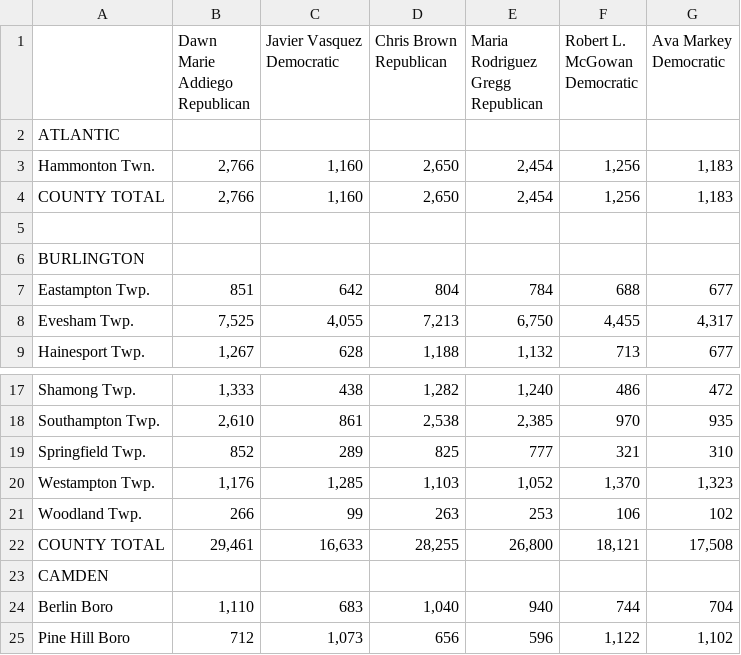
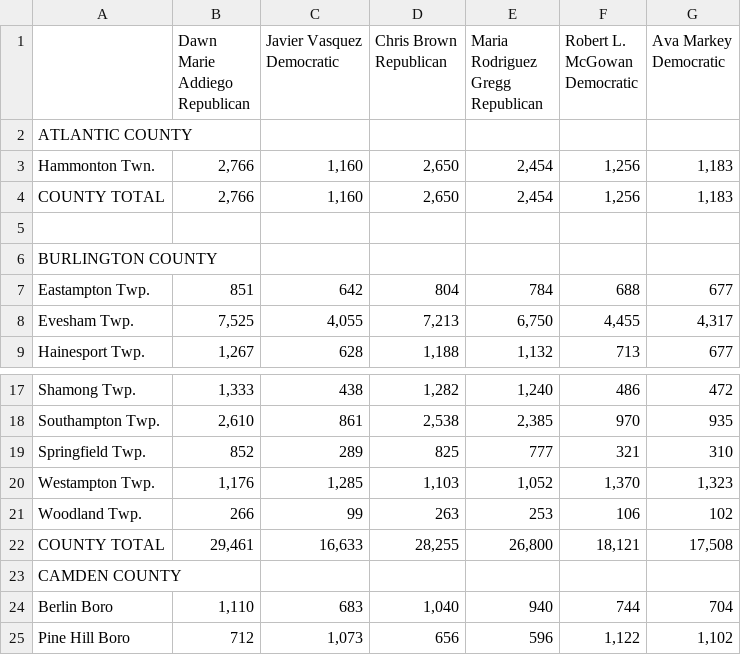
Before and after one commit to openelections/openelections-sources-nj, a CSV file: 2013/general/csv/tabula-2013-general-election-results-GenAssembly-StateSenate-district08.csv, drawn as a sheet; only a part is shown, gaps mark what is left out.

```diff
--- a/2013/general/csv/tabula-2013-general-election-results-GenAssembly-StateSenate-district08.csv
+++ b/2013/general/csv/tabula-2013-general-election-results-GenAssembly-StateSenate-district08.csv
@@ -7,3 +7,3 @@ Democratic","Ava Markey
 Democratic"
-ATLANTIC,,,,,,
+ATLANTIC COUNTY,,,,,,
 Hammonton Twn.,"2,766","1,160","2,650","2,454","1,256","1,183"
@@ -11,3 +11,3 @@ COUNTY TOTAL,"2,766","1,160","2,650","2,454","1,256","1,183"
 "",,,,,,
-BURLINGTON,,,,,,
+BURLINGTON COUNTY,,,,,,
 Eastampton Twp.,851,642,804,784,688,677
@@ -28,3 +28,3 @@ Woodland Twp.,266,99,263,253,106,102
 COUNTY TOTAL,"29,461","16,633","28,255","26,800","18,121","17,508"
-CAMDEN,,,,,,
+CAMDEN COUNTY,,,,,,
 Berlin Boro,"1,110",683,"1,040",940,744,704
```
Also changed, not shown: 2013/general/csv/tabula-2013-general-election-results-GenAssembly-StateSenate-district03.csv, 2013/general/csv/tabula-2013-general-election-results-GenAssembly-StateSenate-district09.csv, 31 other files.
